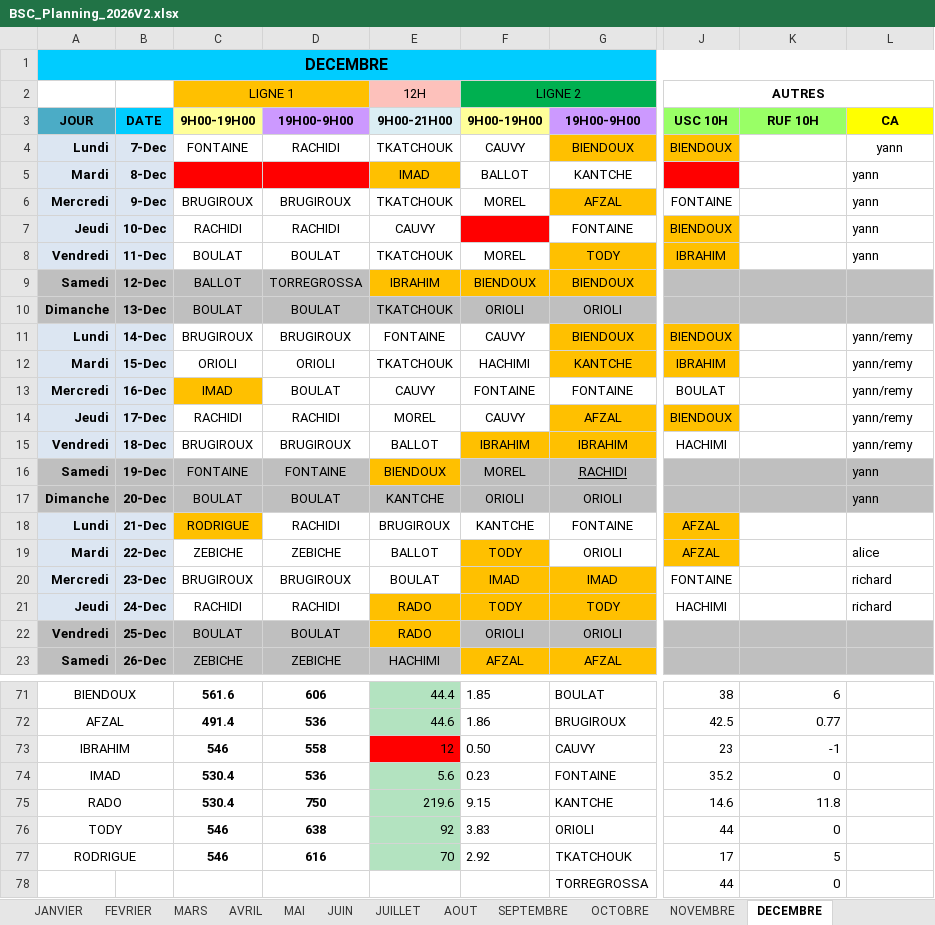
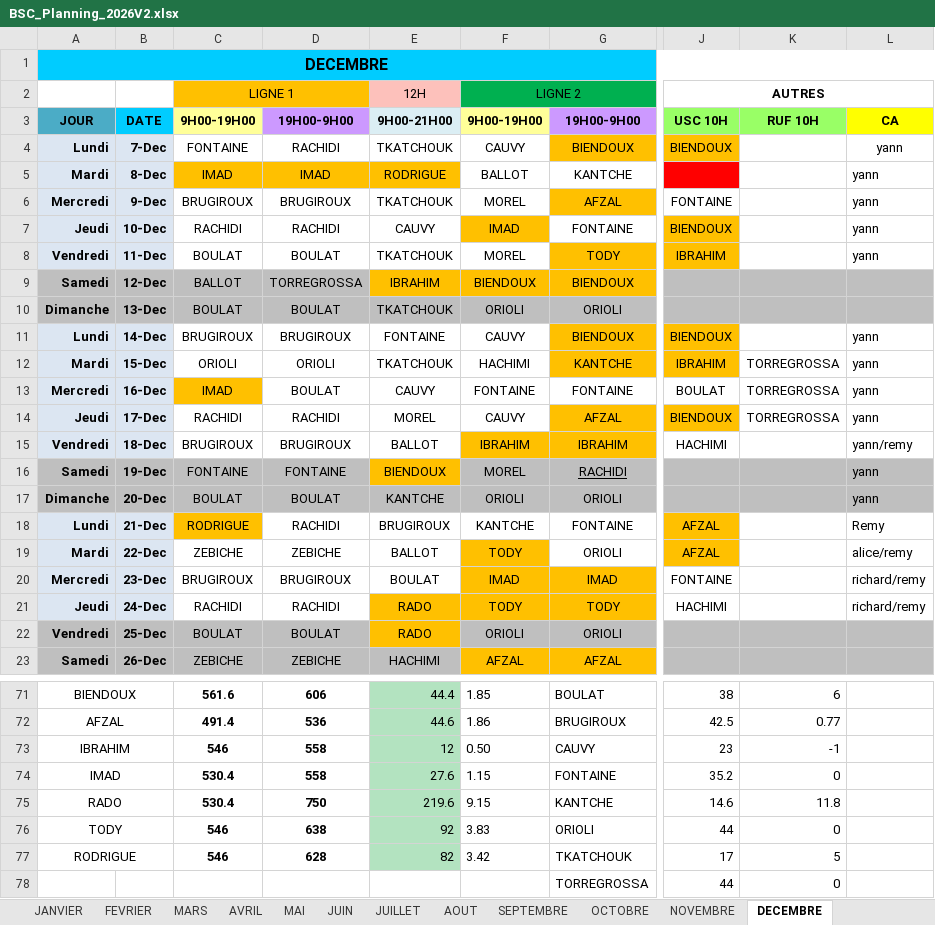
Before and after one commit to remytor-ux/planning-bsc-2026, an Excel workbook: data/BSC_Planning_2026V2.xlsx, sheet DECEMBRE, drawn as a sheet; only a part is shown, gaps mark what is left out; values as stored, in another font and other column widths than the file's, no borders; the diff covers the shown part only; the diff names each change by its address in the sheet, - before the commit and + after, or states it on an @@ line.

Commit message:
Sync planning depuis OneDrive

```diff
--- a/data/BSC_Planning_2026V2.xlsx (sheet DECEMBRE)
+++ b/data/BSC_Planning_2026V2.xlsx (sheet DECEMBRE)
-C5 (9H00-19H00): (empty)
+C5 (9H00-19H00): IMAD
-C5:D5 fill: #FF0000
+C5:D5 fill: #FFC000
-D5 (19H00-9H00): (empty)
+D5 (19H00-9H00): IMAD
-E5 (9H00-21H00): IMAD
+E5 (9H00-21H00): RODRIGUE
-F7 (9H00-19H00): (empty)
+F7 (9H00-19H00): IMAD
-F7 fill: #FF0000
+F7 fill: #FFC000
-L11:L14 (CA): yann/remy
+L11:L14 (CA): yann
-K12:K14 (RUF 10H): (empty)
+K12:K14 (RUF 10H): TORREGROSSA
-L18 (CA): (empty)
+L18 (CA): Remy
-L19 (CA): alice
+L19 (CA): alice/remy
-L20:L21 (CA): richard
+L20:L21 (CA): richard/remy
-E73 fill: #FF0000
+E73 fill: #B3E3C0
-D74 (19H00-9H00): 536
+D74 (19H00-9H00): 558
-E74 (9H00-21H00): 5.6
+E74 (9H00-21H00): 27.6
-F74 (9H00-19H00): 0.23
+F74 (9H00-19H00): 1.15
-D77 (19H00-9H00): 616
+D77 (19H00-9H00): 628
-E77 (9H00-21H00): 70
+E77 (9H00-21H00): 82
-F77 (9H00-19H00): 2.92
+F77 (9H00-19H00): 3.42
```
Also changed, not shown: 17 edited cells elsewhere in this sheet, sheet NOVEMBRE.
